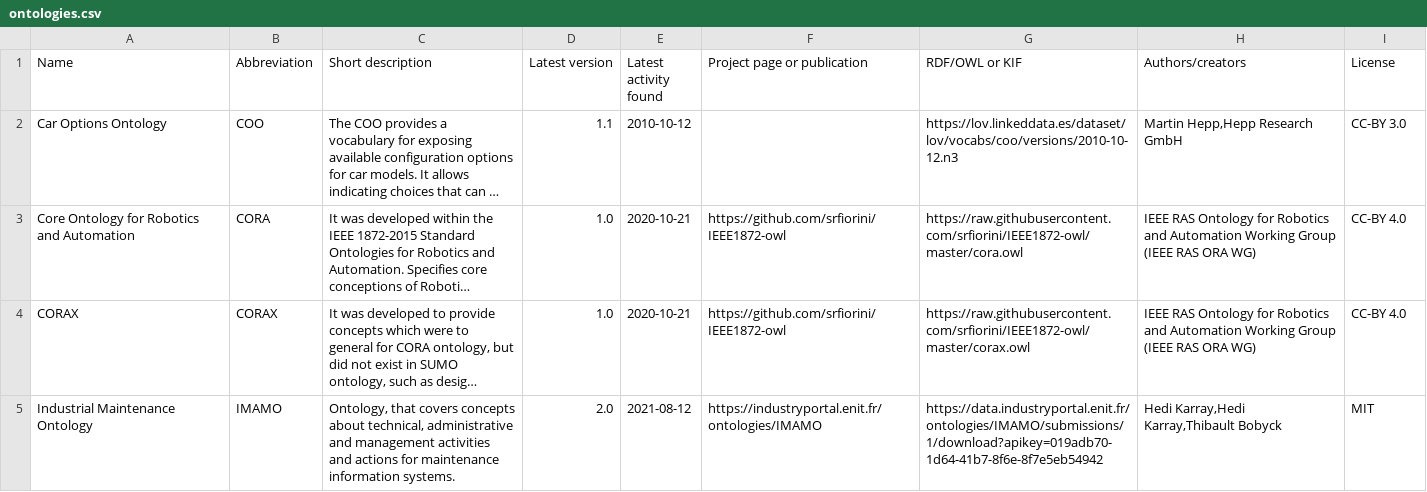
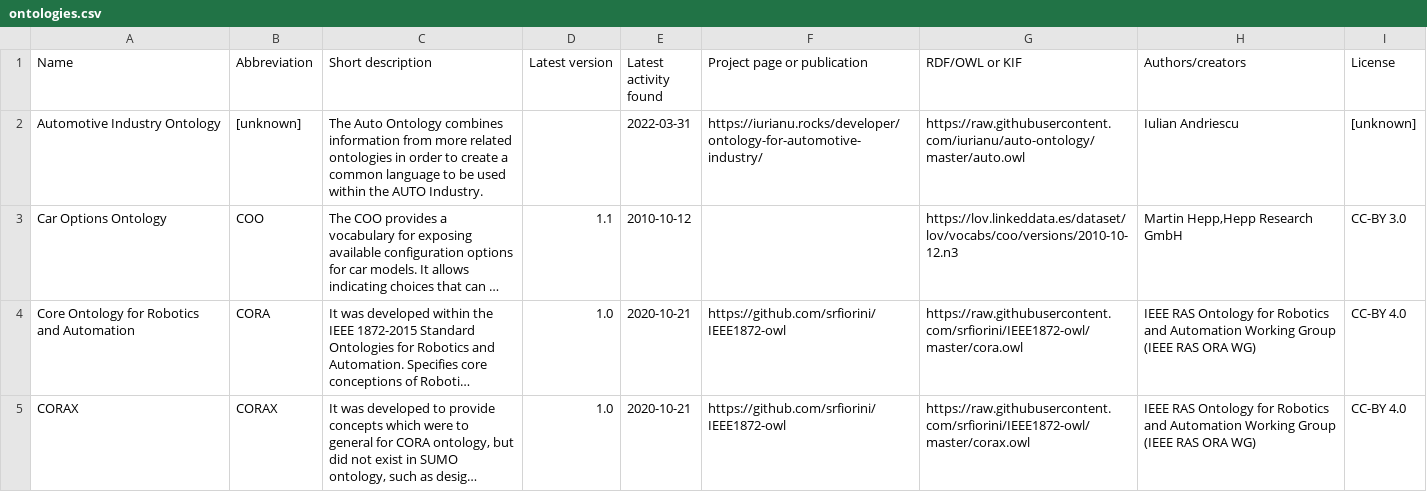
Before and after one commit to k00ni/manufacturing-industry-ontology-list, a CSV file: ontologies.csv, drawn as a sheet; only a part is shown; the shorter side is filled out with more unchanged rows; long unchanged cells end in …; the diff names each change by its address in the sheet, - before the commit and + after, or states it on an @@ line.

Commit message:
* csv entries, readme * seems to be a hobby project

```diff
--- a/ontologies.csv
+++ b/ontologies.csv
+row 2: Automotive Industry Ontology | [unknown] | The Auto Ontology combines information from more related ontologies in order to create a common language to be used within the AUTO Industry. |  | 2022-03-31 | https://iurianu.rocks/developer/ontology-for-automotive-industry/ | https://raw.githubusercontent.com/iurianu/auto-ontology/master/auto.owl | Iulian Andriescu | [unknown]
```
Also changed, not shown: 1 other file.
